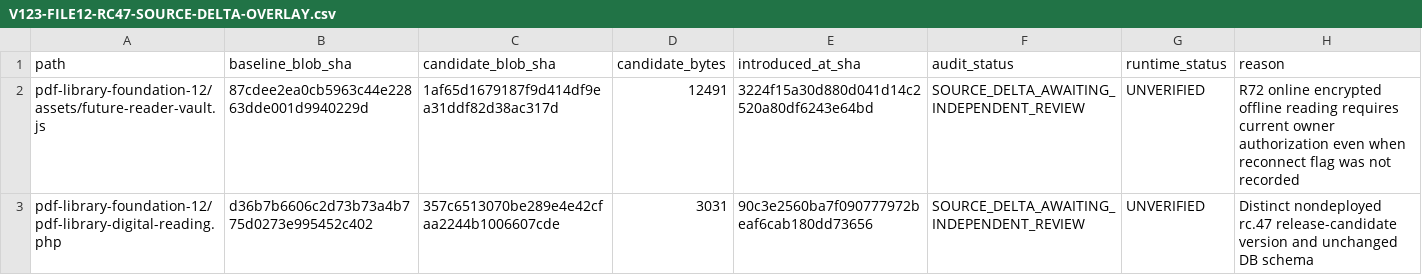
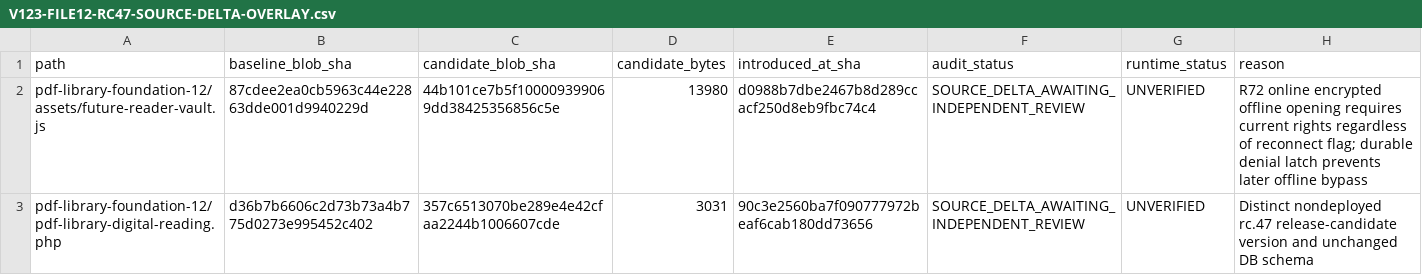
Before and after one commit to majidhussainqadri1-dot/12-pdf-library-and-digital-reading-foundation, a CSV file: docs/V123-FILE12-RC47-SOURCE-DELTA-OVERLAY.csv, drawn as a sheet.

Commit message:
docs(R72): exact final rc.47 vault SHA/bytes after denied-online persistent fail-closed guard

```diff
--- a/docs/V123-FILE12-RC47-SOURCE-DELTA-OVERLAY.csv
+++ b/docs/V123-FILE12-RC47-SOURCE-DELTA-OVERLAY.csv
@@ -1,3 +1,3 @@
 "path","baseline_blob_sha","candidate_blob_sha","candidate_bytes","introduced_at_sha","audit_status","runtime_status","reason"
-"pdf-library-foundation-12/assets/future-reader-vault.js","87cdee2ea0cb5963c44e22863dde001d9940229d","1af65d1679187f9d414df9ea31ddf82d38ac317d","12491","3224f15a30d880d041d14c2520a80df6243e64bd","SOURCE_DELTA_AWAITING_INDEPENDENT_REVIEW","UNVERIFIED","R72 online encrypted offline reading requires current owner authorization even when reconnect flag was not recorded"
+"pdf-library-foundation-12/assets/future-reader-vault.js","87cdee2ea0cb5963c44e22863dde001d9940229d","44b101ce7b5f100009399069dd38425356856c5e","13980","d0988b7dbe2467b8d289ccacf250d8eb9fbc74c4","SOURCE_DELTA_AWAITING_INDEPENDENT_REVIEW","UNVERIFIED","R72 online encrypted offline opening requires current rights regardless of reconnect flag; durable denial latch prevents later offline bypass"
 "pdf-library-foundation-12/pdf-library-digital-reading.php","d36b7b6606c2d73b73a4b775d0273e995452c402","357c6513070be289e4e42cfaa2244b1006607cde","3031","90c3e2560ba7f090777972beaf6cab180dd73656","SOURCE_DELTA_AWAITING_INDEPENDENT_REVIEW","UNVERIFIED","Distinct nondeployed rc.47 release-candidate version and unchanged DB schema"
```
